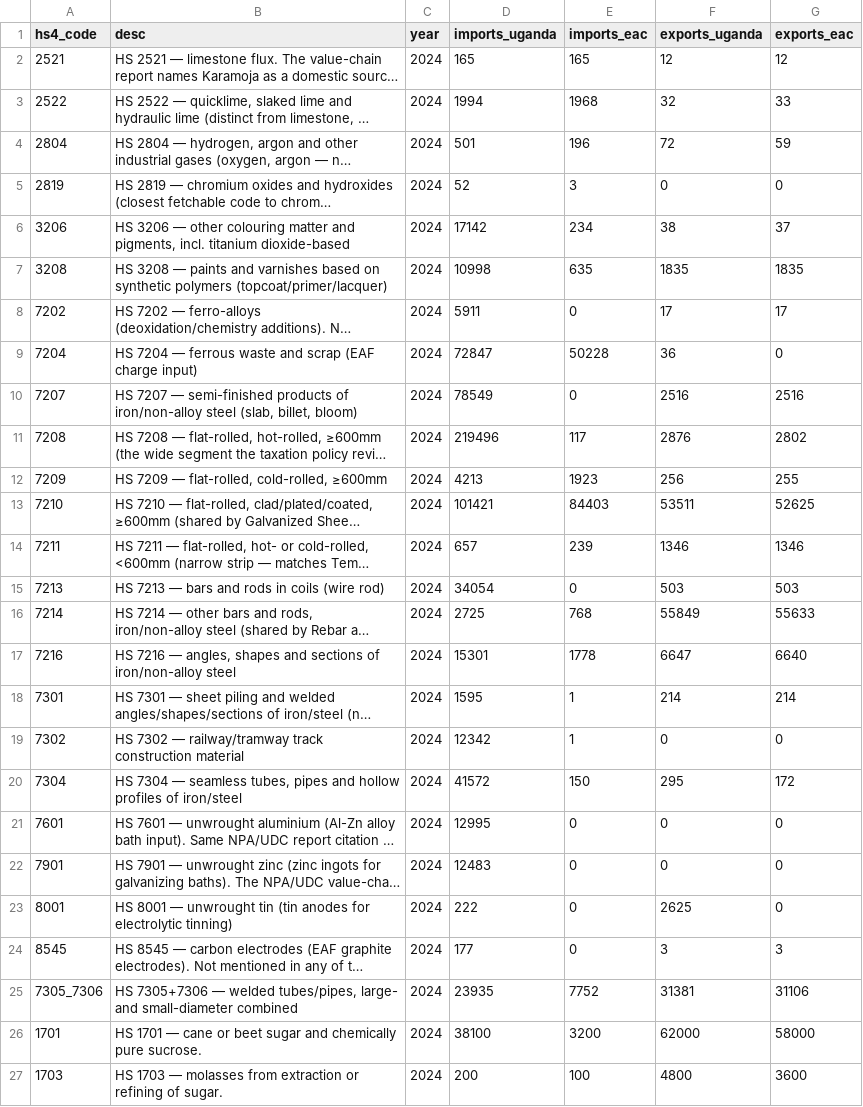
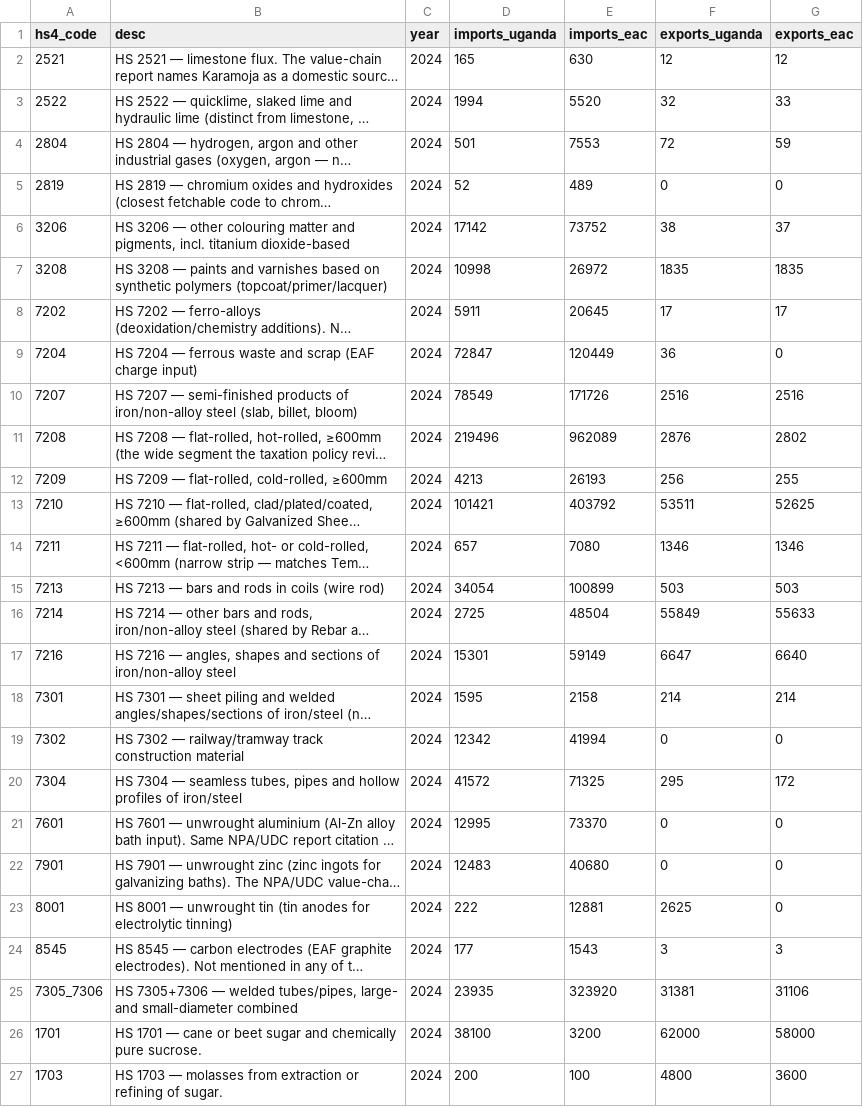
Before and after one commit to MTIC-Uganda/industrial_diagnostic_study, a CSV file: data/dashboard/explorer/trade_hs4.csv, drawn as a sheet; only a part is shown; long unchanged cells end in …; the diff covers the shown part only; the diff names each change by its address in the sheet, - before the commit and + after, or states it on an @@ line.

```diff
--- a/data/dashboard/explorer/trade_hs4.csv
+++ b/data/dashboard/explorer/trade_hs4.csv
-E2 (imports_eac): 165
+E2 (imports_eac): 630
-E3 (imports_eac): 1968
+E3 (imports_eac): 5520
-E4 (imports_eac): 196
+E4 (imports_eac): 7553
-E5 (imports_eac): 3
+E5 (imports_eac): 489
-E6 (imports_eac): 234
+E6 (imports_eac): 73752
-E7 (imports_eac): 635
+E7 (imports_eac): 26972
-E8 (imports_eac): 0
+E8 (imports_eac): 20645
-E9 (imports_eac): 50228
+E9 (imports_eac): 120449
-E10 (imports_eac): 0
+E10 (imports_eac): 171726
-E11 (imports_eac): 117
+E11 (imports_eac): 962089
-E12 (imports_eac): 1923
+E12 (imports_eac): 26193
-E13 (imports_eac): 84403
+E13 (imports_eac): 403792
-E14 (imports_eac): 239
+E14 (imports_eac): 7080
-E15 (imports_eac): 0
+E15 (imports_eac): 100899
-E16 (imports_eac): 768
+E16 (imports_eac): 48504
-E17 (imports_eac): 1778
+E17 (imports_eac): 59149
-E18 (imports_eac): 1
+E18 (imports_eac): 2158
-E19 (imports_eac): 1
+E19 (imports_eac): 41994
-E20 (imports_eac): 150
+E20 (imports_eac): 71325
-E21 (imports_eac): 0
+E21 (imports_eac): 73370
-E22 (imports_eac): 0
+E22 (imports_eac): 40680
-E23 (imports_eac): 0
+E23 (imports_eac): 12881
-E24 (imports_eac): 0
+E24 (imports_eac): 1543
-E25 (imports_eac): 7752
+E25 (imports_eac): 323920
```
Also changed, not shown: 31 edited cells elsewhere in this file, 2 other files.
